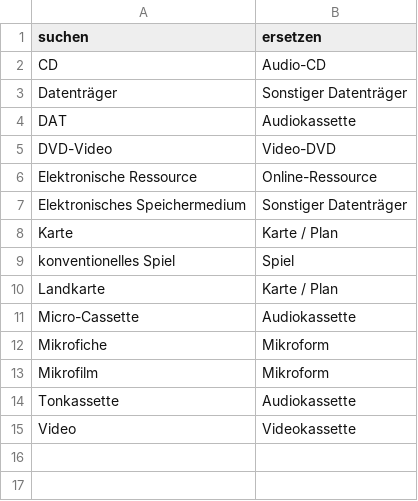
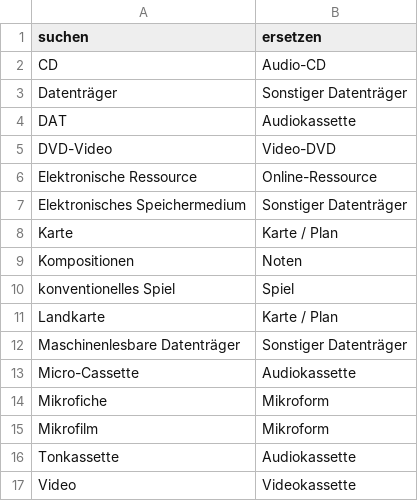
Before and after one commit to dla-marbach/dla-opac-transform, a CSV file: config/mappings/map_filterMedium.csv, drawn as a sheet; the diff names each change by its address in the sheet, - before the commit and + after, or states it on an @@ line.

Commit message:
filterMedium_mv HS

```diff
--- a/config/mappings/map_filterMedium.csv
+++ b/config/mappings/map_filterMedium.csv
+row 9: Kompositionen | Noten
+row 12: Maschinenlesbare Datenträger | Sonstiger Datenträger
```
Also changed, not shown: docs/internformat.csv, example/input/hs.tsv, 7 other files.
